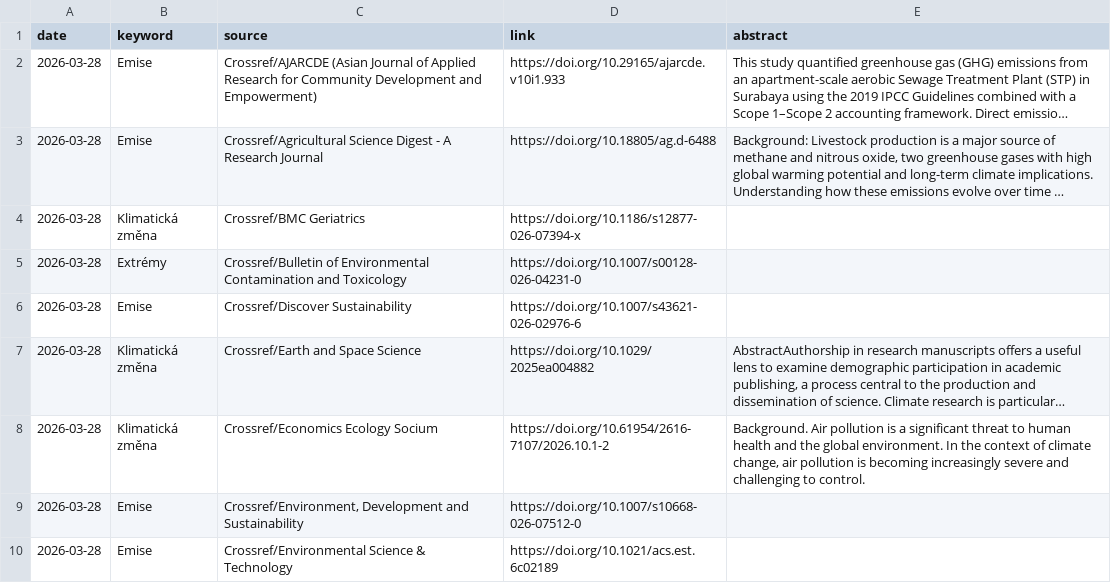
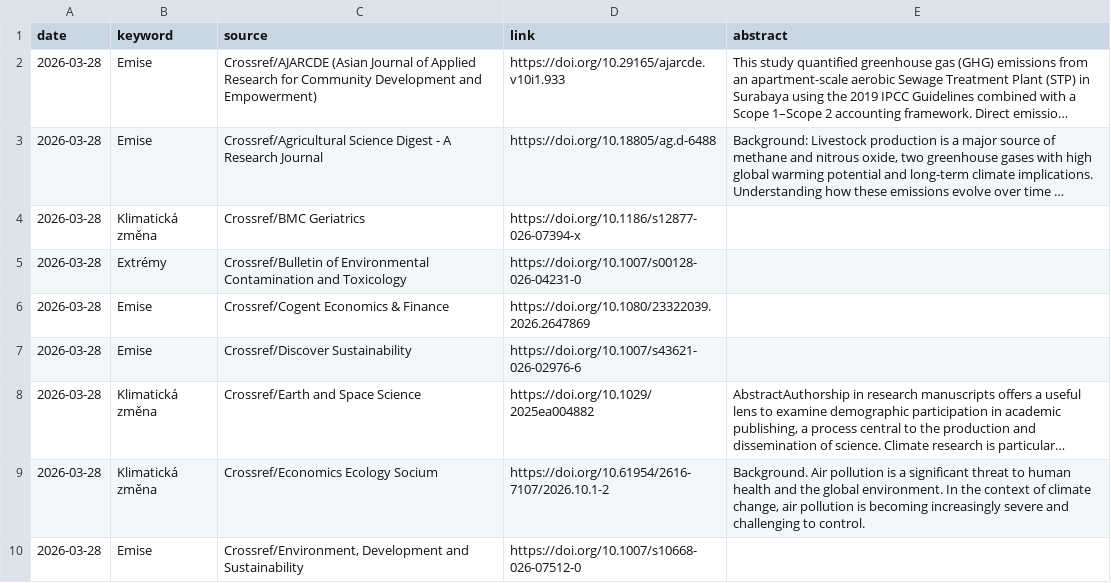
Before and after one commit to RadimTol/Source, a CSV file: source-crossref.csv, drawn as a sheet; only a part is shown; the shorter side is filled out with more unchanged rows; long unchanged cells end in …; the diff covers the shown part only.

```diff
--- a/source-crossref.csv
+++ b/source-crossref.csv
@@ -5,2 +5,3 @@
 "2026-03-28","Extrémy","Crossref/Bulletin of Environmental Contamination and Toxicology","https://doi.org/10.1007/s00128-026-04231-0",""
+"2026-03-28","Emise","Crossref/Cogent Economics & Finance","https://doi.org/10.1080/23322039.2026.2647869",""
 "2026-03-28","Emise","Crossref/Discover Sustainability","https://doi.org/10.1007/s43621-026-02976-6",""
```
Also changed, not shown: 5 added rows elsewhere in this file, 1 other file.
